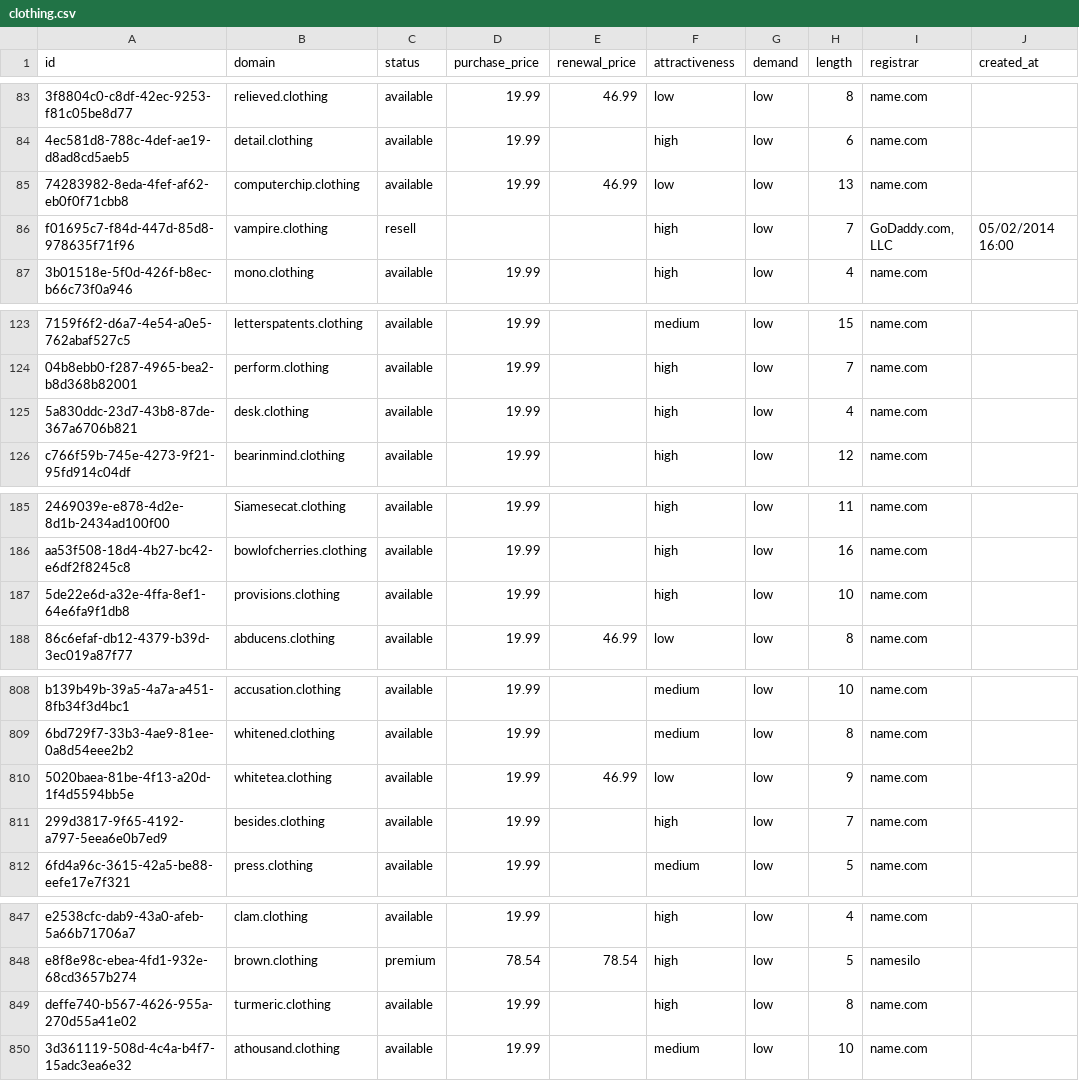
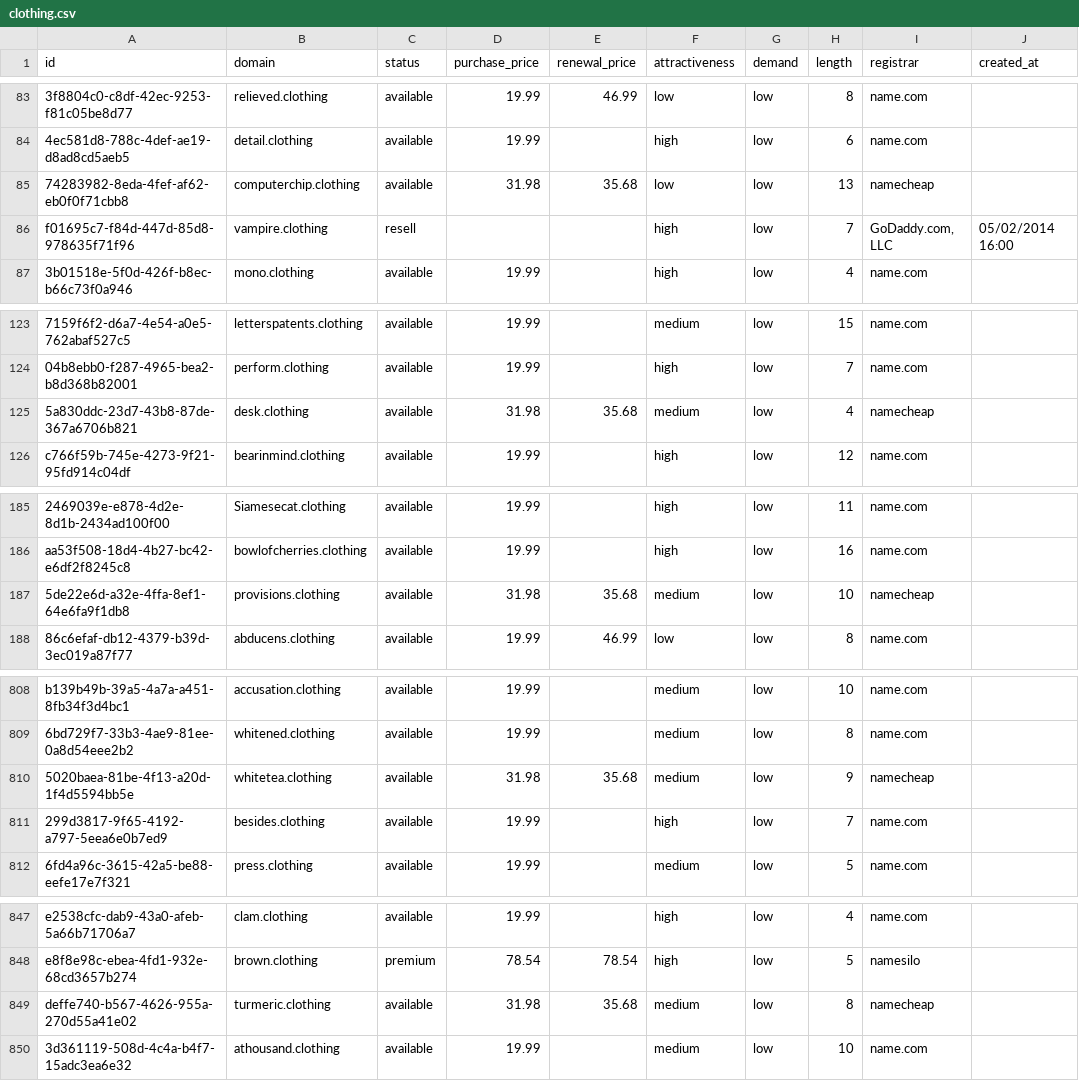
Before and after one commit to UniqueDomains/clothing-oneword-domains, a CSV file: clothing.csv, drawn as a sheet; only a part is shown, gaps mark what is left out; the diff covers the shown part only; the diff names each change by its address in the sheet, - before the commit and + after, or states it on an @@ line.

Commit message:
Domains update

```diff
--- a/clothing.csv
+++ b/clothing.csv
-D85 (purchase_price): 19.99
+D85 (purchase_price): 31.98
-E85 (renewal_price): 46.99
+E85 (renewal_price): 35.68
-I85 (registrar): name.com
+I85 (registrar): namecheap
-D125 (purchase_price): 19.99
+D125 (purchase_price): 31.98
-E125 (renewal_price): (empty)
+E125 (renewal_price): 35.68
-F125 (attractiveness): high
+F125 (attractiveness): medium
-I125 (registrar): name.com
+I125 (registrar): namecheap
-D187 (purchase_price): 19.99
+D187 (purchase_price): 31.98
-E187 (renewal_price): (empty)
+E187 (renewal_price): 35.68
-F187 (attractiveness): high
+F187 (attractiveness): medium
-I187 (registrar): name.com
+I187 (registrar): namecheap
-D810 (purchase_price): 19.99
+D810 (purchase_price): 31.98
-E810 (renewal_price): 46.99
+E810 (renewal_price): 35.68
-F810 (attractiveness): low
+F810 (attractiveness): medium
-I810 (registrar): name.com
+I810 (registrar): namecheap
-D849 (purchase_price): 19.99
+D849 (purchase_price): 31.98
-E849 (renewal_price): (empty)
+E849 (renewal_price): 35.68
-F849 (attractiveness): high
+F849 (attractiveness): medium
-I849 (registrar): name.com
+I849 (registrar): namecheap
```
Also changed, not shown: 16 edited cells elsewhere in this file, 4 other files.
